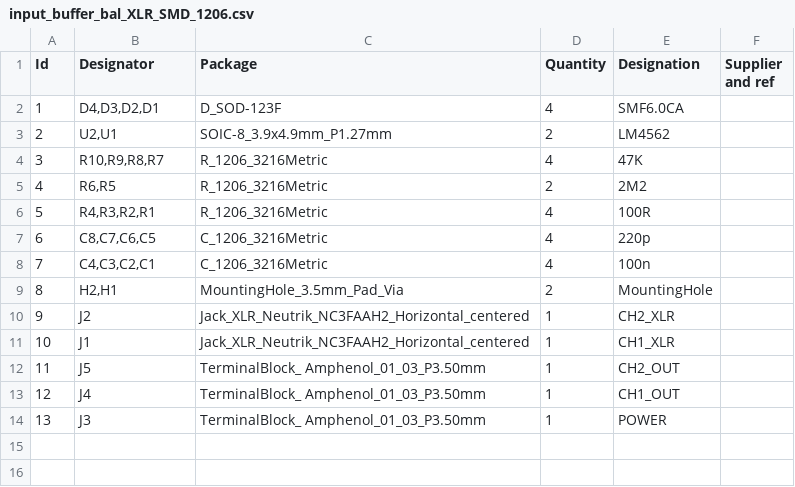
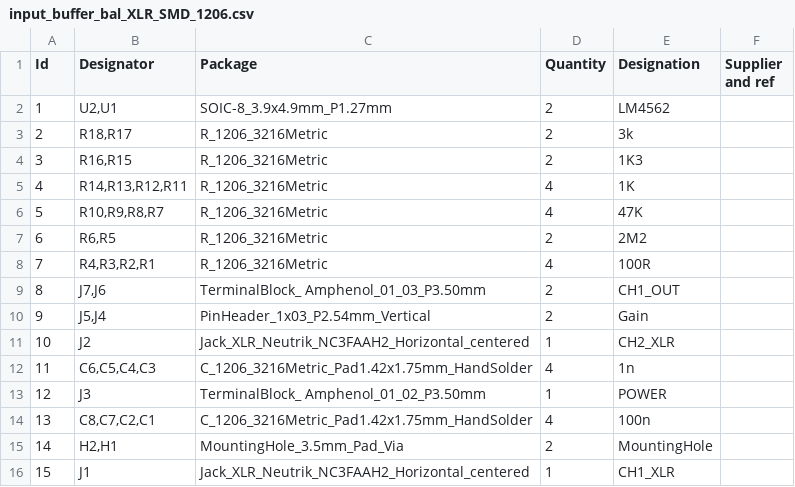
Before and after one commit to pavel-bilous/input_buffer_XLR, a CSV file: bom_pos/input_buffer_bal_XLR_SMD_1206.csv, drawn as a sheet; removed rows and columns are numbered as before the commit, all else as after; the diff names each change by its address in the sheet, - before the commit and + after, or states it on an @@ line.

Commit message:
added bom

```diff
--- a/bom_pos/input_buffer_bal_XLR_SMD_1206.csv
+++ b/bom_pos/input_buffer_bal_XLR_SMD_1206.csv
-row 2: 1 | D4,D3,D2,D1 | D_SOD-123F | 4 | SMF6.0CA
@@ column A (Id) renumbered between rows 2 and 16 @@
+row 3: 2 | R18,R17 | R_1206_3216Metric | 2 | 3k
+row 4: 3 | R16,R15 | R_1206_3216Metric | 2 | 1K3
+row 5: 4 | R14,R13,R12,R11 | R_1206_3216Metric | 4 | 1K
-row 7: 6 | C8,C7,C6,C5 | C_1206_3216Metric | 4 | 220p
+row 9: 8 | J7,J6 | TerminalBlock_ Amphenol_01_03_P3.50mm | 2 | CH1_OUT
+row 10: 9 | J5,J4 | PinHeader_1x03_P2.54mm_Vertical | 2 | Gain
@@ row 10 moved to row 11: 10 @@
+row 12: 11 | C6,C5,C4,C3 | C_1206_3216Metric_Pad1.42x1.75mm_HandSolder | 4 | 1n
+row 13: 12 | J3 | TerminalBlock_ Amphenol_01_02_P3.50mm | 1 | POWER
-B14 (Designator): C4,C3,C2,C1
+B14 (Designator): C8,C7,C2,C1
-C14 (Package): C_1206_3216Metric
+C14 (Package): C_1206_3216Metric_Pad1.42x1.75mm_HandSolder
-row 12: 11 | J5 | TerminalBlock_ Amphenol_01_03_P3.50mm | 1 | CH2_OUT
-row 13: 12 | J4 | TerminalBlock_ Amphenol_01_03_P3.50mm | 1 | CH1_OUT
-row 14: 13 | J3 | TerminalBlock_ Amphenol_01_03_P3.50mm | 1 | POWER
```
